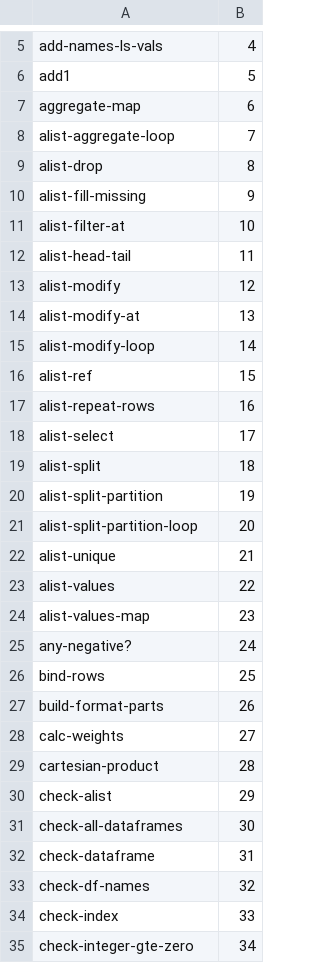
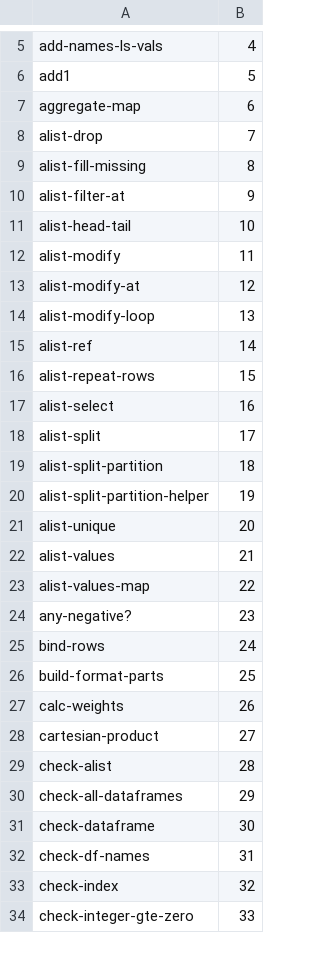
Before and after one commit to hinkelman/dataframe, a TSV file: network-graph/Nodes.tsv, drawn as a sheet; only a part is shown, gaps mark what is left out; the diff covers the shown part only.

```diff
--- a/network-graph/Nodes.tsv
+++ b/network-graph/Nodes.tsv
@@ -7,29 +7,28 @@ add1	5
 aggregate-map	6
-alist-aggregate-loop	7
-alist-drop	8
-alist-fill-missing	9
-alist-filter-at	10
-alist-head-tail	11
-alist-modify	12
-alist-modify-at	13
-alist-modify-loop	14
-alist-ref	15
-alist-repeat-rows	16
-alist-select	17
-alist-split	18
-alist-split-partition	19
-alist-split-partition-loop	20
-alist-unique	21
-alist-values	22
-alist-values-map	23
-any-negative?	24
-bind-rows	25
-build-format-parts	26
-calc-weights	27
-cartesian-product	28
-check-alist	29
-check-all-dataframes	30
-check-dataframe	31
-check-df-names	32
-check-index	33
-check-integer-gte-zero	34
+alist-drop	7
+alist-fill-missing	8
+alist-filter-at	9
+alist-head-tail	10
+alist-modify	11
+alist-modify-at	12
+alist-modify-loop	13
+alist-ref	14
+alist-repeat-rows	15
+alist-select	16
+alist-split	17
+alist-split-partition	18
+alist-split-partition-helper	19
+alist-unique	20
+alist-values	21
+alist-values-map	22
+any-negative?	23
+bind-rows	24
+build-format-parts	25
+calc-weights	26
+cartesian-product	27
+check-alist	28
+check-all-dataframes	29
+check-dataframe	30
+check-df-names	31
+check-index	32
+check-integer-gte-zero	33
```
Also changed, not shown: 6 added rows and 86 edited cells elsewhere in this file, network-graph/Edges.tsv, network-graph/NodesByFile.tsv.
